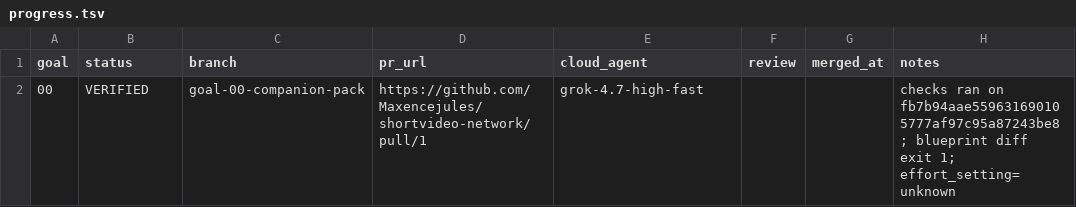
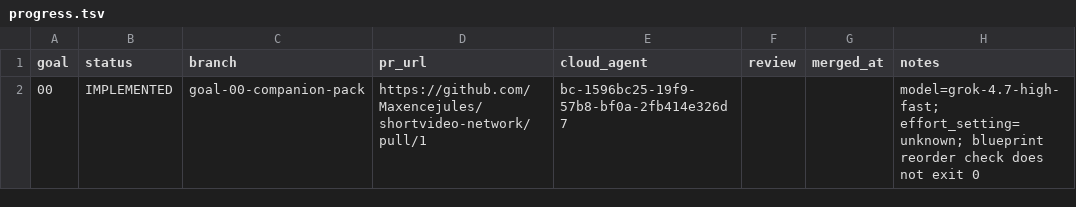
Before and after one commit to Maxencejules/shortvideo-network, a TSV file: docs/progress.tsv, drawn as a sheet.

```diff
--- a/docs/progress.tsv
+++ b/docs/progress.tsv
@@ -1,2 +1,2 @@
 goal	status	branch	pr_url	cloud_agent	review	merged_at	notes
-00	VERIFIED	goal-00-companion-pack	https://github.com/Maxencejules/shortvideo-network/pull/1	grok-4.7-high-fast			checks ran on fb7b94aae559631690105777af97c95a87243be8; blueprint diff exit 1; effort_setting=unknown
+00	IMPLEMENTED	goal-00-companion-pack	https://github.com/Maxencejules/shortvideo-network/pull/1	bc-1596bc25-19f9-57b8-bf0a-2fb414e326d7			model=grok-4.7-high-fast; effort_setting=unknown; blueprint reorder check does not exit 0
```
Also changed, not shown: 7 other files.
